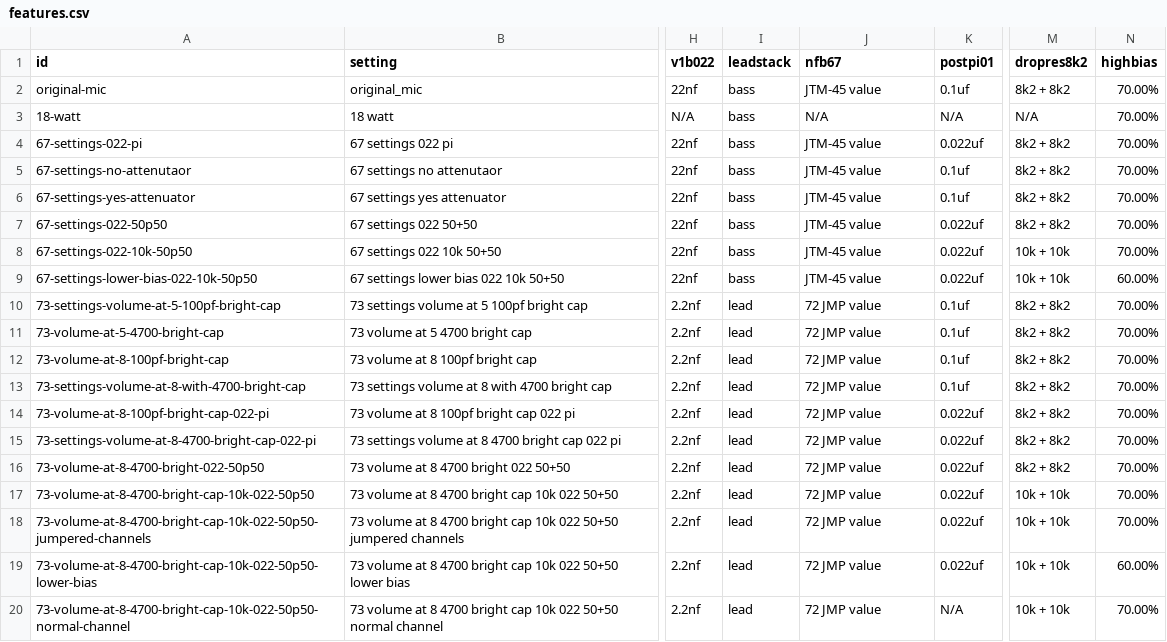
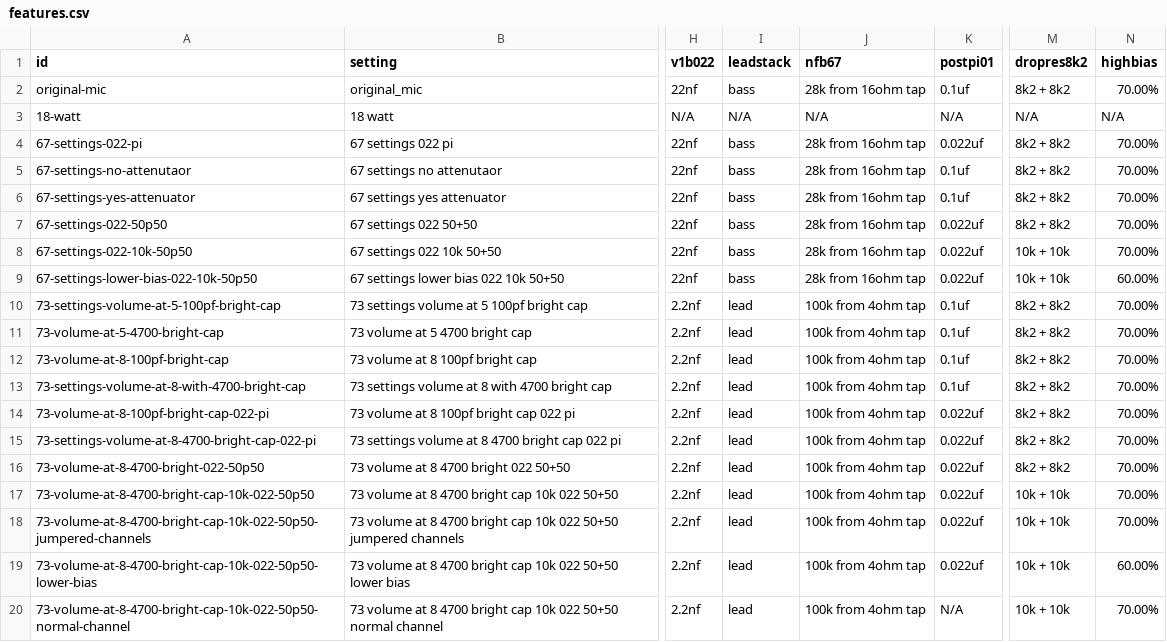
Before and after one commit to ItsGiusto/PlexiCompare, a CSV file: docs/features.csv, drawn as a sheet; only a part is shown, gaps mark what is left out; the diff names each change by its address in the sheet, - before the commit and + after, or states it on an @@ line.

```diff
--- a/docs/features.csv
+++ b/docs/features.csv
-J2 (nfb67): JTM-45 value
+J2 (nfb67): 28k from 16ohm tap
-I3 (leadstack): bass
+I3 (leadstack): N/A
-N3 (highbias): 70.00%
+N3 (highbias): N/A
-J4:J9 (nfb67): JTM-45 value
+J4:J9 (nfb67): 28k from 16ohm tap
-J10:J20 (nfb67): 72 JMP value
+J10:J20 (nfb67): 100k from 4ohm tap
```
Also changed, not shown: 1 other file.
